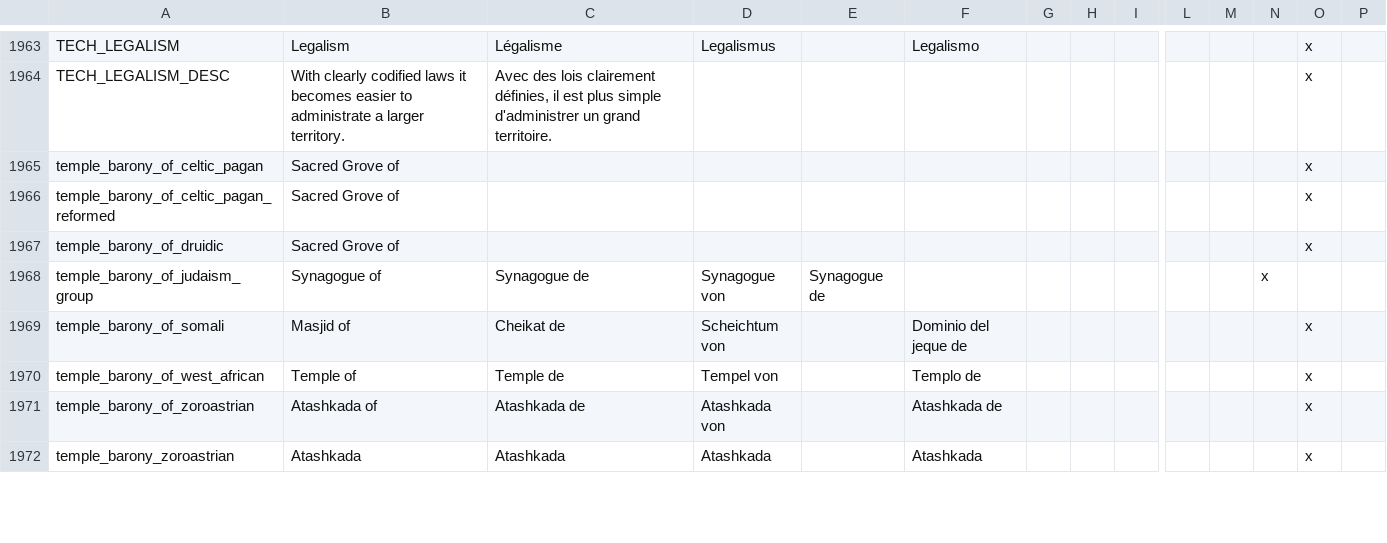
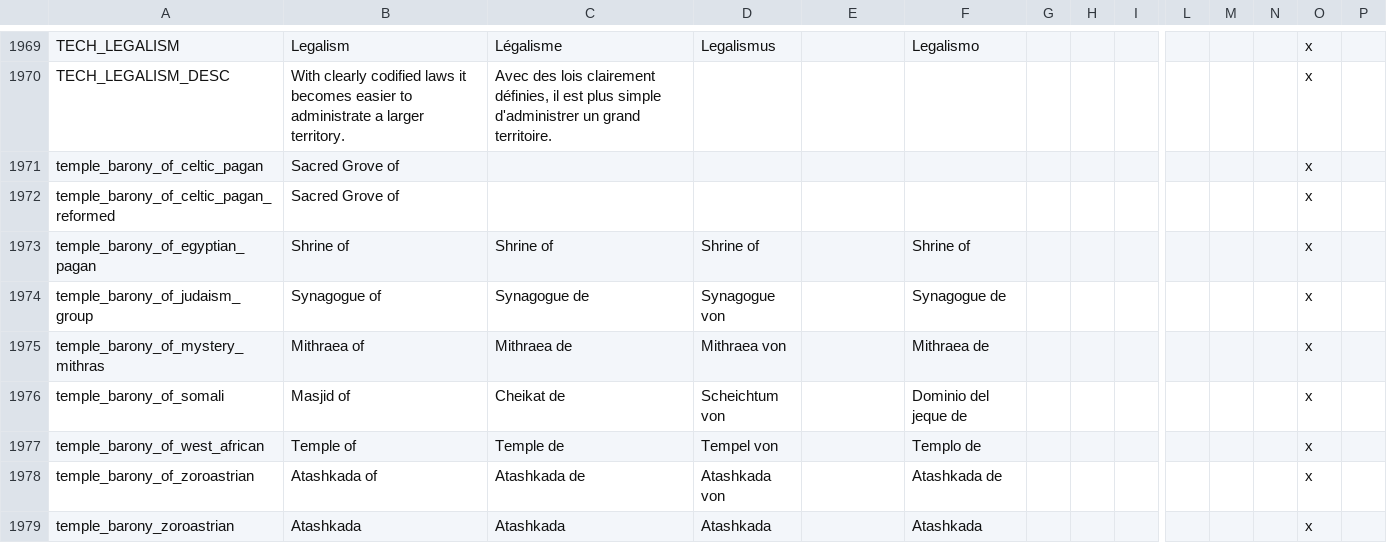
Before and after one commit to localiser/CK2Plus-Core, a CSV file: CK2Plus/localisation/0_text.csv, drawn as a sheet; only a part is shown, gaps mark what is left out; removed rows and columns are numbered as before the commit, all else as after; rows hold the shown columns only; the diff covers the shown part only; the diff names each change by its address in the sheet, - before the commit and + after, or states it on an @@ line.

Commit message:
2.04.0:schwarherz:42 Mystery Religions
Almost forgot to do their localization. Also fixed a couple bugs and
inconsistencies in other religions and removed remaining druidic
localization.

```diff
--- a/CK2Plus/localisation/0_text.csv
+++ b/CK2Plus/localisation/0_text.csv
-row 1967: temple_barony_of_druidic | Sacred Grove of |  |  |  |  |  |  |  |  |  |  | x
+row 1973: temple_barony_of_egyptian_pagan | Shrine of | Shrine of | Shrine of |  | Shrine of |  |  |  |  |  |  | x
-E1974: Synagogue de
+E1974: (empty)
-F1974: (empty)
+F1974: Synagogue de
-N1974: x
+N1974: (empty)
-O1974: (empty)
+O1974: x
+row 1975: temple_barony_of_mystery_mithras | Mithraea of | Mithraea de | Mithraea von |  | Mithraea de |  |  |  |  |  |  | x
```
Also changed, not shown: 6 added rows, 3 removed rows and 9 edited cells elsewhere in this file, 1 other file.
